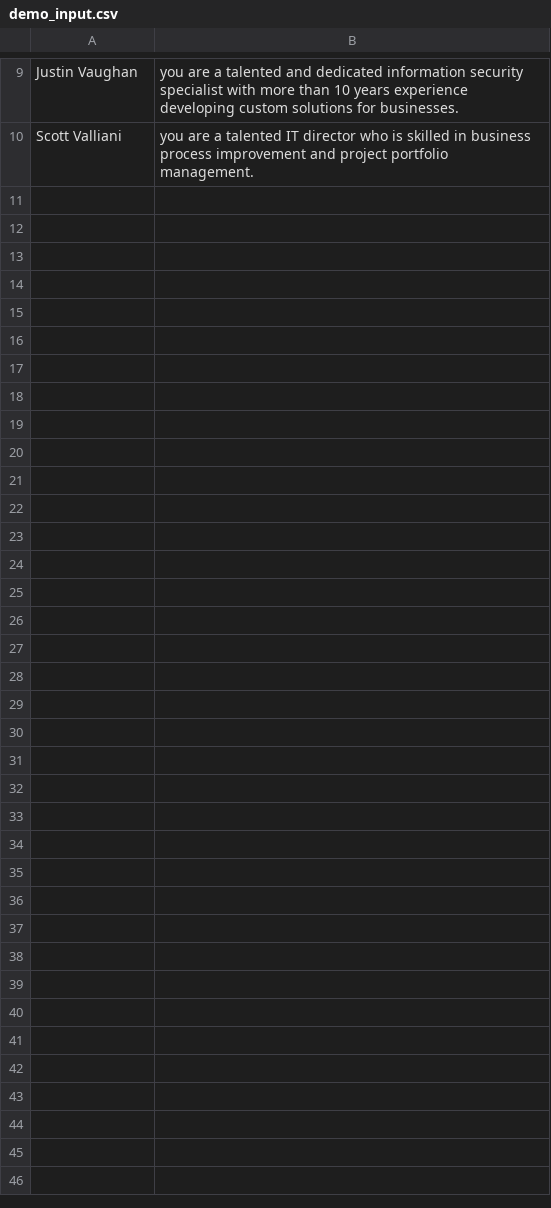
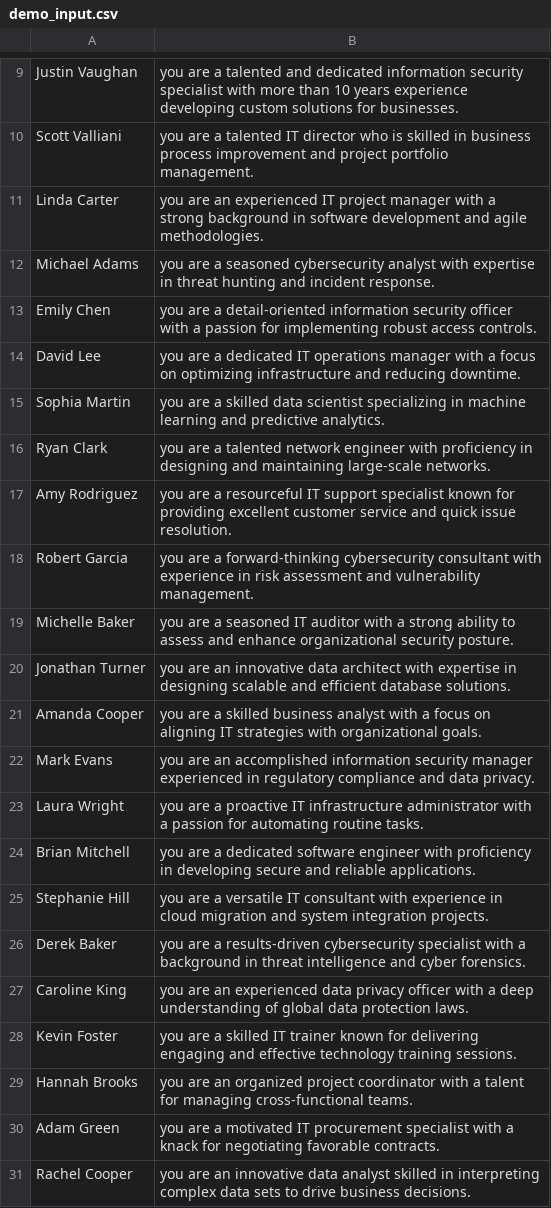
Before and after one commit to Samplead/tech-lead-home-assignment, a CSV file: data/demo_input.csv, drawn as a sheet; only a part is shown, gaps mark what is left out; the diff names each change by its address in the sheet, - before the commit and + after, or states it on an @@ line.

Commit message:
Update demo_input.csv

```diff
--- a/data/demo_input.csv
+++ b/data/demo_input.csv
+row 11: Linda Carter | you are an experienced IT project manager with a strong background in software development and agile methodologies.
+row 12: Michael Adams | you are a seasoned cybersecurity analyst with expertise in threat hunting and incident response.
+row 13: Emily Chen | you are a detail-oriented information security officer with a passion for implementing robust access controls.
+row 14: David Lee | you are a dedicated IT operations manager with a focus on optimizing infrastructure and reducing downtime.
+row 15: Sophia Martin | you are a skilled data scientist specializing in machine learning and predictive analytics.
+row 16: Ryan Clark | you are a talented network engineer with proficiency in designing and maintaining large-scale networks.
+row 17: Amy Rodriguez | you are a resourceful IT support specialist known for providing excellent customer service and quick issue resolution.
+row 18: Robert Garcia | you are a forward-thinking cybersecurity consultant with experience in risk assessment and vulnerability management.
+row 19: Michelle Baker | you are a seasoned IT auditor with a strong ability to assess and enhance organizational security posture.
+row 20: Jonathan Turner | you are an innovative data architect with expertise in designing scalable and efficient database solutions.
+row 21: Amanda Cooper | you are a skilled business analyst with a focus on aligning IT strategies with organizational goals.
+row 22: Mark Evans | you are an accomplished information security manager experienced in regulatory compliance and data privacy.
+row 23: Laura Wright | you are a proactive IT infrastructure administrator with a passion for automating routine tasks.
+row 24: Brian Mitchell | you are a dedicated software engineer with proficiency in developing secure and reliable applications.
+row 25: Stephanie Hill | you are a versatile IT consultant with experience in cloud migration and system integration projects.
+row 26: Derek Baker | you are a results-driven cybersecurity specialist with a background in threat intelligence and cyber forensics.
+row 27: Caroline King | you are an experienced data privacy officer with a deep understanding of global data protection laws.
+row 28: Kevin Foster | you are a skilled IT trainer known for delivering engaging and effective technology training sessions.
+row 29: Hannah Brooks | you are an organized project coordinator with a talent for managing cross-functional teams.
+row 30: Adam Green | you are a motivated IT procurement specialist with a knack for negotiating favorable contracts.
+row 31: Rachel Cooper | you are an innovative data analyst skilled in interpreting complex data sets to drive business decisions.
```
